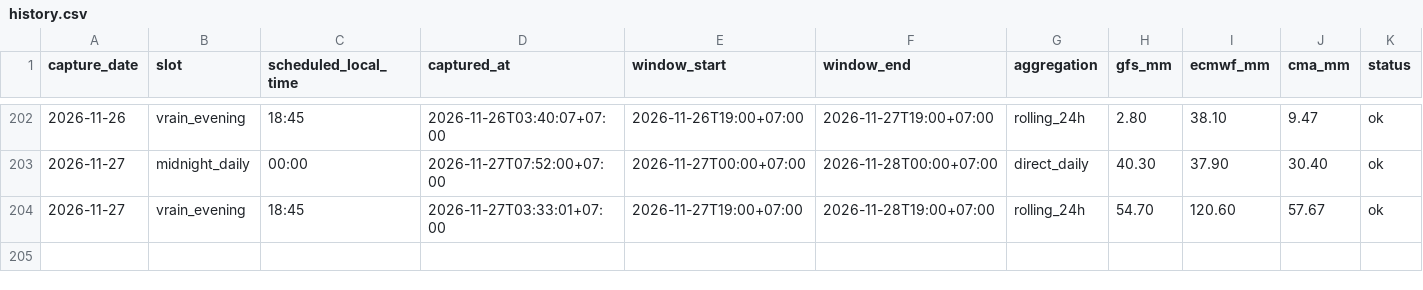
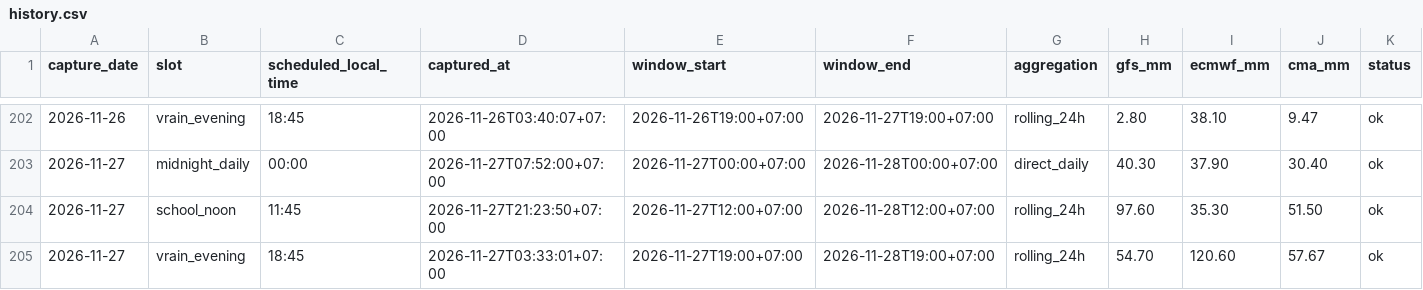
Before and after one commit to rainexplorers/fpt-danang, a CSV file: data/history.csv, drawn as a sheet; only a part is shown, gaps mark what is left out.

```diff
--- a/data/history.csv
+++ b/data/history.csv
@@ -203,2 +203,3 @@ capture_date,slot,scheduled_local_time,captured_at,window_start,window_end,aggre
 2026-11-27,midnight_daily,00:00,2026-11-27T07:52:00+07:00,2026-11-27T00:00+07:00,2026-11-28T00:00+07:00,direct_daily,40.30,37.90,30.40,ok
+2026-11-27,school_noon,11:45,2026-11-27T21:23:50+07:00,2026-11-27T12:00+07:00,2026-11-28T12:00+07:00,rolling_24h,97.60,35.30,51.50,ok
 2026-11-27,vrain_evening,18:45,2026-11-27T03:33:01+07:00,2026-11-27T19:00+07:00,2026-11-28T19:00+07:00,rolling_24h,54.70,120.60,57.67,ok
```
Also changed, not shown: 2 other files.
